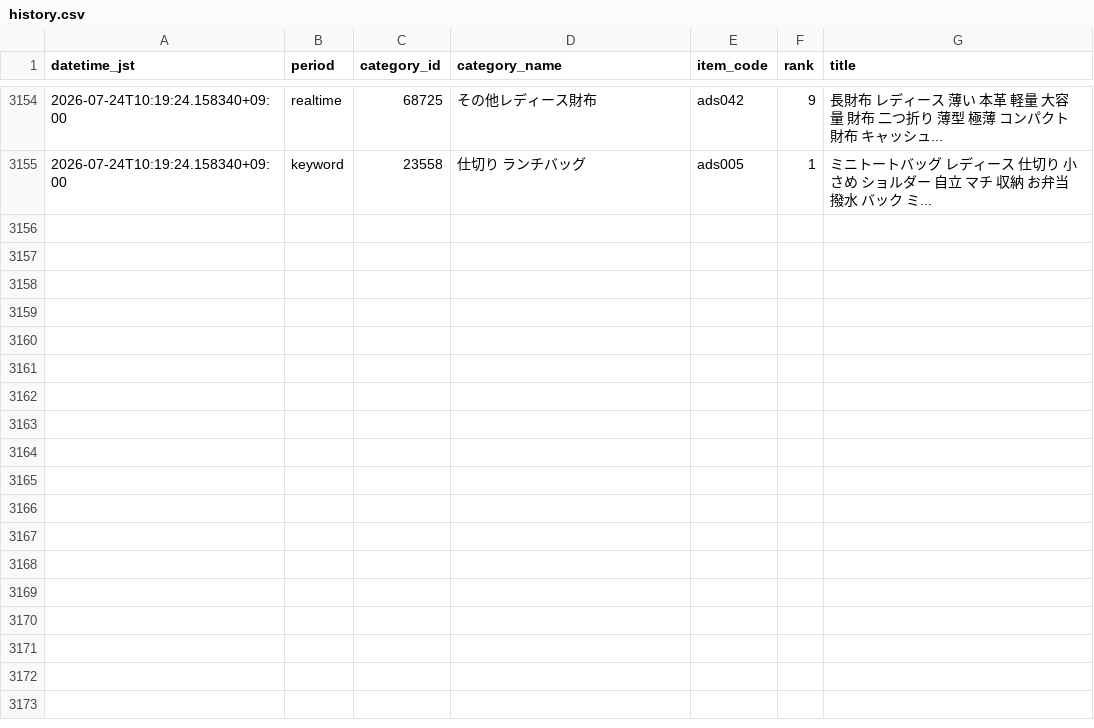
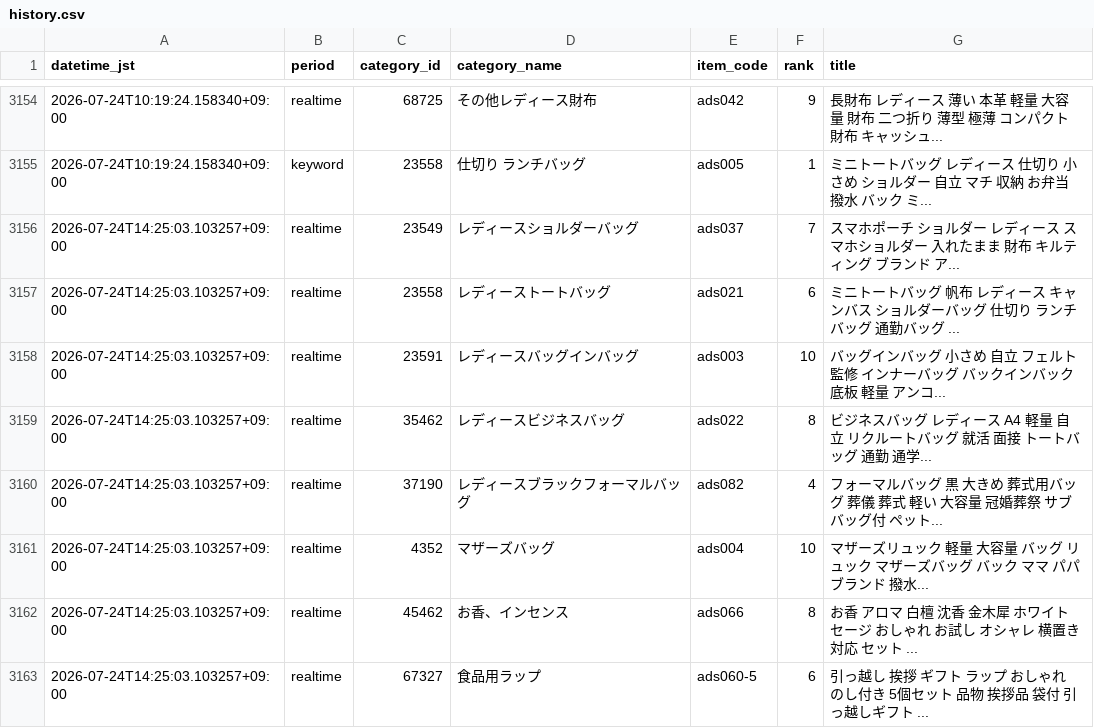
Before and after one commit to ads-hideki/yahoo-ranking-monitor, a CSV file: data/history.csv, drawn as a sheet; only a part is shown, gaps mark what is left out; the diff names each change by its address in the sheet, - before the commit and + after, or states it on an @@ line.

```diff
--- a/data/history.csv
+++ b/data/history.csv
+row 3156: 2026-07-24T14:25:03.103257+09:00 | realtime | 23549 | レディースショルダーバッグ | ads037 | 7 | スマホポーチ ショルダー レディース スマホショルダー 入れたまま 財布 キルティング ブランド ア...
+row 3157: 2026-07-24T14:25:03.103257+09:00 | realtime | 23558 | レディーストートバッグ | ads021 | 6 | ミニトートバッグ 帆布 レディース キャンバス ショルダーバッグ 仕切り ランチバッグ 通勤バッグ ...
+row 3158: 2026-07-24T14:25:03.103257+09:00 | realtime | 23591 | レディースバッグインバッグ | ads003 | 10 | バッグインバッグ 小さめ 自立 フェルト 監修 インナーバッグ バックインバック 底板 軽量 アンコ...
+row 3159: 2026-07-24T14:25:03.103257+09:00 | realtime | 35462 | レディースビジネスバッグ | ads022 | 8 | ビジネスバッグ レディース A4 軽量 自立 リクルートバッグ 就活 面接 トートバッグ 通勤 通学...
+row 3160: 2026-07-24T14:25:03.103257+09:00 | realtime | 37190 | レディースブラックフォーマルバッグ | ads082 | 4 | フォーマルバッグ 黒 大きめ 葬式用バッグ 葬儀 葬式 軽い 大容量 冠婚葬祭 サブバッグ付 ペット...
+row 3161: 2026-07-24T14:25:03.103257+09:00 | realtime | 4352 | マザーズバッグ | ads004 | 10 | マザーズリュック 軽量 大容量 バッグ リュック マザーズバッグ バック ママ パパ ブランド 撥水...
+row 3162: 2026-07-24T14:25:03.103257+09:00 | realtime | 45462 | お香、インセンス | ads066 | 8 | お香 アロマ 白檀 沈香 金木犀 ホワイトセージ おしゃれ お試し オシャレ 横置き 対応 セット ...
+row 3163: 2026-07-24T14:25:03.103257+09:00 | realtime | 67327 | 食品用ラップ | ads060-5 | 6 | 引っ越し 挨拶 ギフト ラップ おしゃれ のし付き 5個セット 品物 挨拶品 袋付 引っ越しギフト ...
```
Also changed, not shown: 3 other files.
